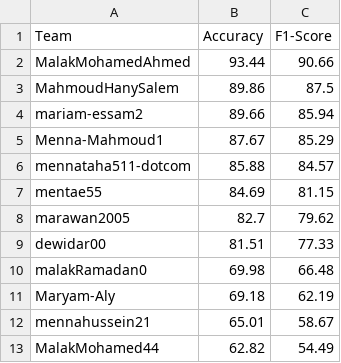
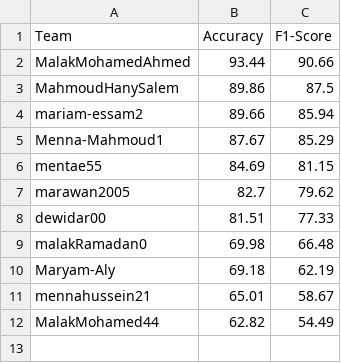
Before and after one commit to tasneem-mselim/GarBaGe, a CSV file: final_leaderboard.csv, drawn as a sheet; the diff names each change by its address in the sheet, - before the commit and + after, or states it on an @@ line.

Commit message:
Update final_leaderboard.csv

```diff
--- a/final_leaderboard.csv
+++ b/final_leaderboard.csv
-row 6: mennataha511-dotcom | 85.88 | 84.57
```
